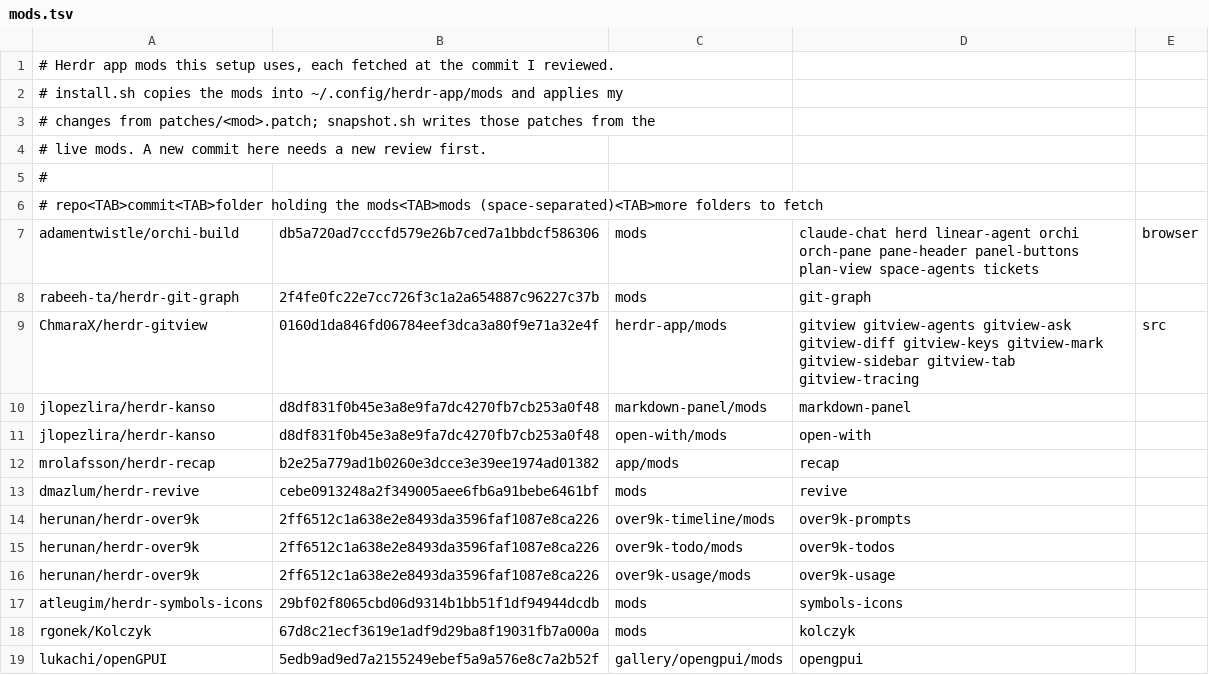
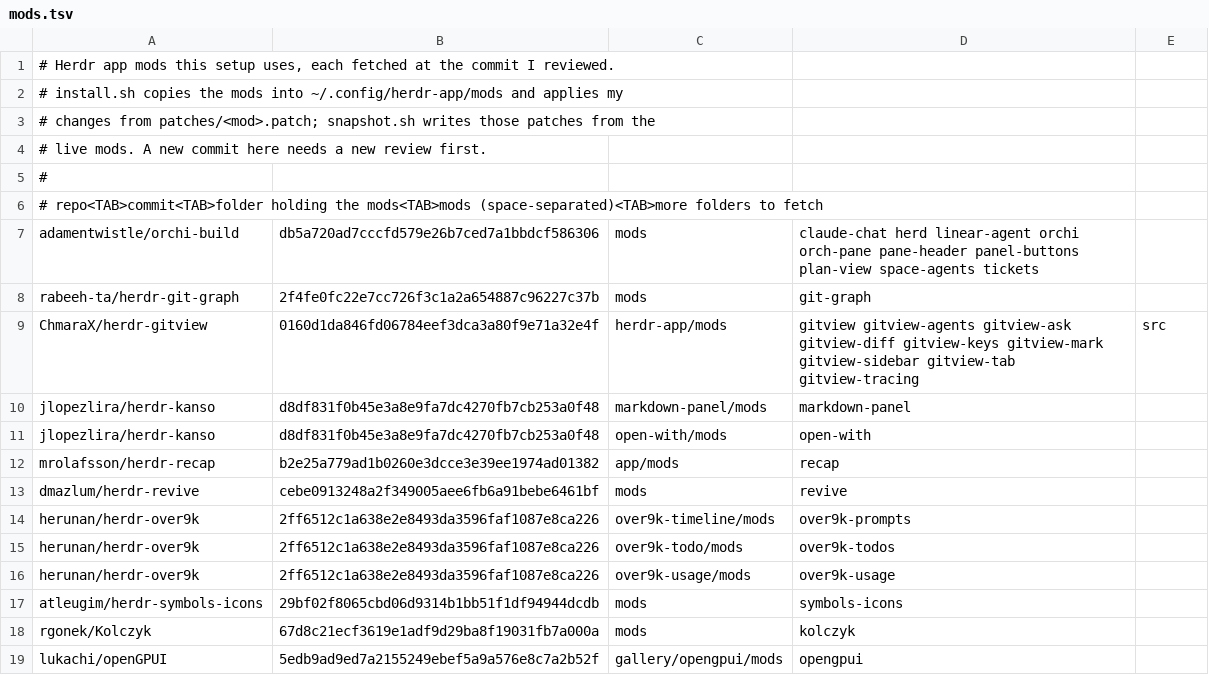
Before and after one commit to JarnKet/jarnket-omarchy-config, a TSV file: herdr/mods.tsv, drawn as a sheet.

```diff
--- a/herdr/mods.tsv
+++ b/herdr/mods.tsv
@@ -6,3 +6,3 @@
 # repo<TAB>commit<TAB>folder holding the mods<TAB>mods (space-separated)<TAB>more folders to fetch
-adamentwistle/orchi-build	db5a720ad7cccfd579e26b7ced7a1bbdcf586306	mods	claude-chat herd linear-agent orchi orch-pane pane-header panel-buttons plan-view space-agents tickets	browser
+adamentwistle/orchi-build	db5a720ad7cccfd579e26b7ced7a1bbdcf586306	mods	claude-chat herd linear-agent orchi orch-pane pane-header panel-buttons plan-view space-agents tickets
 rabeeh-ta/herdr-git-graph	2f4fe0fc22e7cc726f3c1a2a654887c96227c37b	mods	git-graph
```
Also changed, not shown: 10 other files.
